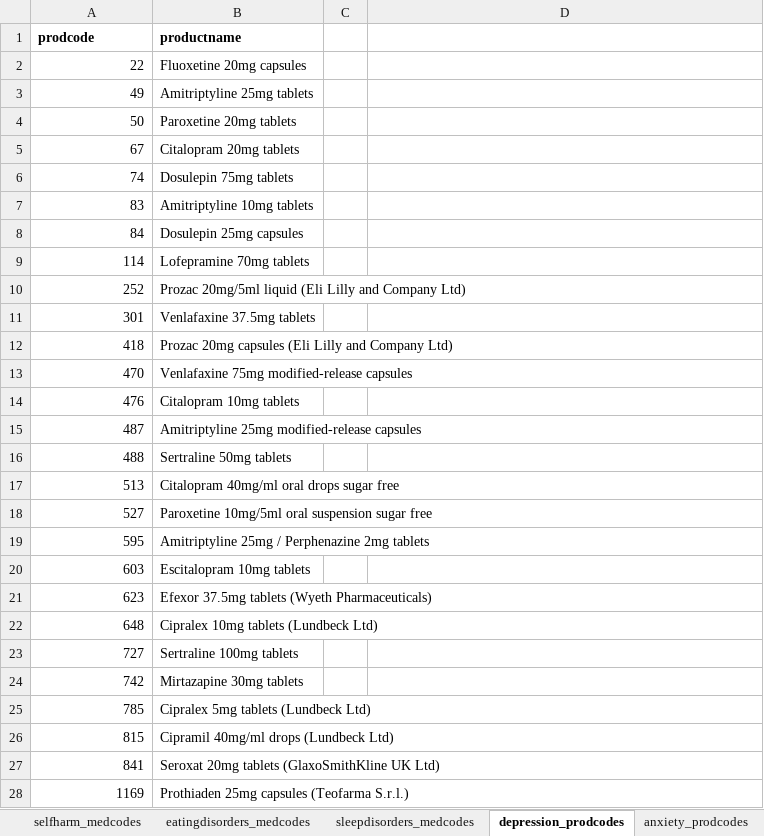
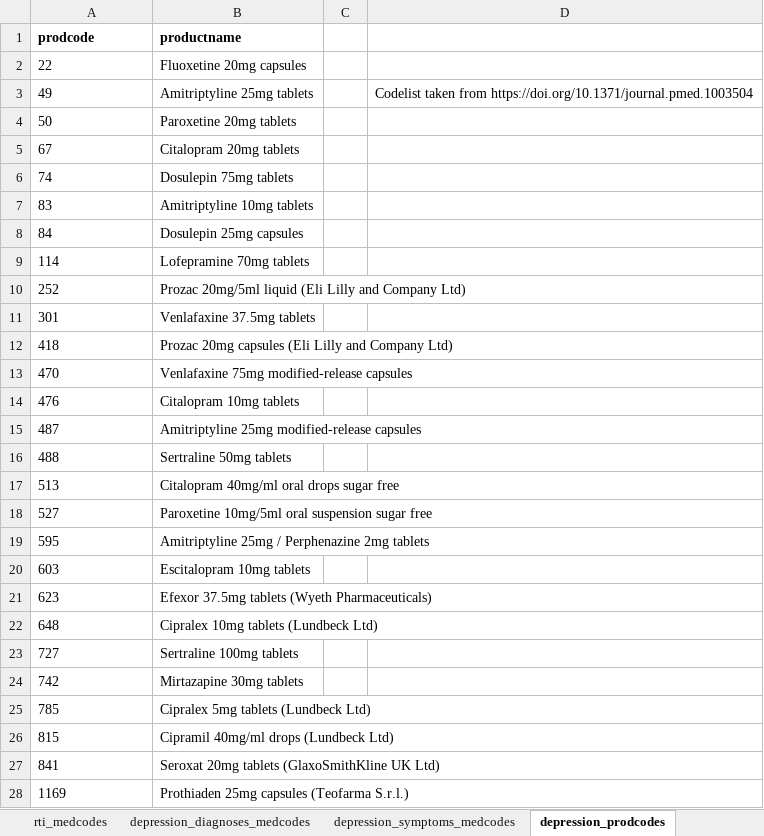
Before and after one commit to MeldeLange/dst_cprd, an Excel workbook: code_lists/Code lists/outcomes_primarycare_codelists.xlsx, sheet depression_prodcodes, drawn as a sheet; only a part is shown; values as stored, in another font and other column widths than the file's, no borders; the diff covers the shown part only; the diff names each change by its address in the sheet, - before the commit and + after, or states it on an @@ line.

Commit message:
Update outcomes_primarycare_codelists.xlsx

```diff
--- a/code_lists/Code lists/outcomes_primarycare_codelists.xlsx (sheet depression_prodcodes)
+++ b/code_lists/Code lists/outcomes_primarycare_codelists.xlsx (sheet depression_prodcodes)
+sheet tab: depression_symptoms_medcodes
-A2:A28 alignment: right
+A2:A28 alignment: left
-D3: (empty)
+D3: Codelist taken from https://doi.org/10.1371/journal.pmed.1003504
```
Also changed, not shown: cell formats elsewhere in this sheet, sheet depression_diagnoses_medcodes, sheet anxiety_diagnoses_medcodes, sheet anxiety_prodcodes, sheet sleepdisorders_prodcodes, sheet cvd_medcodes, sheet eatingdisorders_medcodes, 3 more sheets, other sheet tabs.
